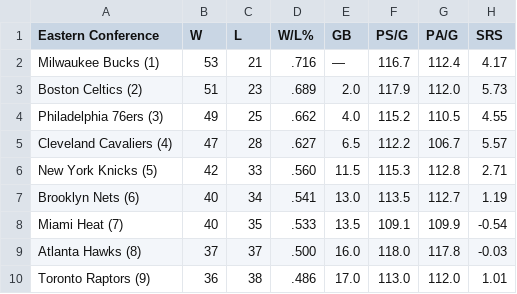
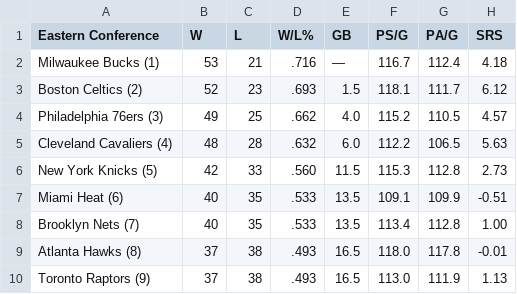
Before and after one commit to caHaber/flat-data-nba-standings, a CSV file: EAST_standings.csv, drawn as a sheet; only a part is shown; the diff covers the shown part only.

Commit message:
Flat: latest data (2023-03-27T16:10:53.462Z) {   "date": "2023-03-27T16:10:53.462Z",   "files": [     {       "name": "EAST_standings.csv",       "deltaBytes": 0,       "source": "https://www.espn.com/nba/standings"     },     {       "name": "NBA_2023.html",       "deltaBytes": 14,       "source": "https://www.espn.com/nba/standings"     },     {       "name": "WEST_standings.csv",       "deltaBytes": 1,       "source": "https://www.espn.com/nba/standings"     }   ] }

```diff
--- a/EAST_standings.csv
+++ b/EAST_standings.csv
@@ -1,10 +1,10 @@
 "Eastern Conference","W","L","W/L%","GB","PS/G","PA/G","SRS"
-"Milwaukee Bucks (1) ","53","21",".716","—","116.7","112.4","4.17"
-"Boston Celtics (2) ","51","23",".689","2.0","117.9","112.0","5.73"
-"Philadelphia 76ers (3) ","49","25",".662","4.0","115.2","110.5","4.55"
-"Cleveland Cavaliers (4) ","47","28",".627","6.5","112.2","106.7","5.57"
-"New York Knicks (5) ","42","33",".560","11.5","115.3","112.8","2.71"
-"Brooklyn Nets (6) ","40","34",".541","13.0","113.5","112.7","1.19"
-"Miami Heat (7) ","40","35",".533","13.5","109.1","109.9","-0.54"
-"Atlanta Hawks (8) ","37","37",".500","16.0","118.0","117.8","-0.03"
-"Toronto Raptors (9) ","36","38",".486","17.0","113.0","112.0","1.01"
+"Milwaukee Bucks (1) ","53","21",".716","—","116.7","112.4","4.18"
+"Boston Celtics (2) ","52","23",".693","1.5","118.1","111.7","6.12"
+"Philadelphia 76ers (3) ","49","25",".662","4.0","115.2","110.5","4.57"
+"Cleveland Cavaliers (4) ","48","28",".632","6.0","112.2","106.5","5.63"
+"New York Knicks (5) ","42","33",".560","11.5","115.3","112.8","2.73"
+"Miami Heat (6) ","40","35",".533","13.5","109.1","109.9","-0.51"
+"Brooklyn Nets (7) ","40","35",".533","13.5","113.4","112.8","1.00"
+"Atlanta Hawks (8) ","37","38",".493","16.5","118.0","117.8","-0.01"
+"Toronto Raptors (9) ","37","38",".493","16.5","113.0","111.9","1.13"
```
Also changed, not shown: 1 added row, 1 removed row and 21 edited cells elsewhere in this file, WEST_standings.csv, 1 other file.
